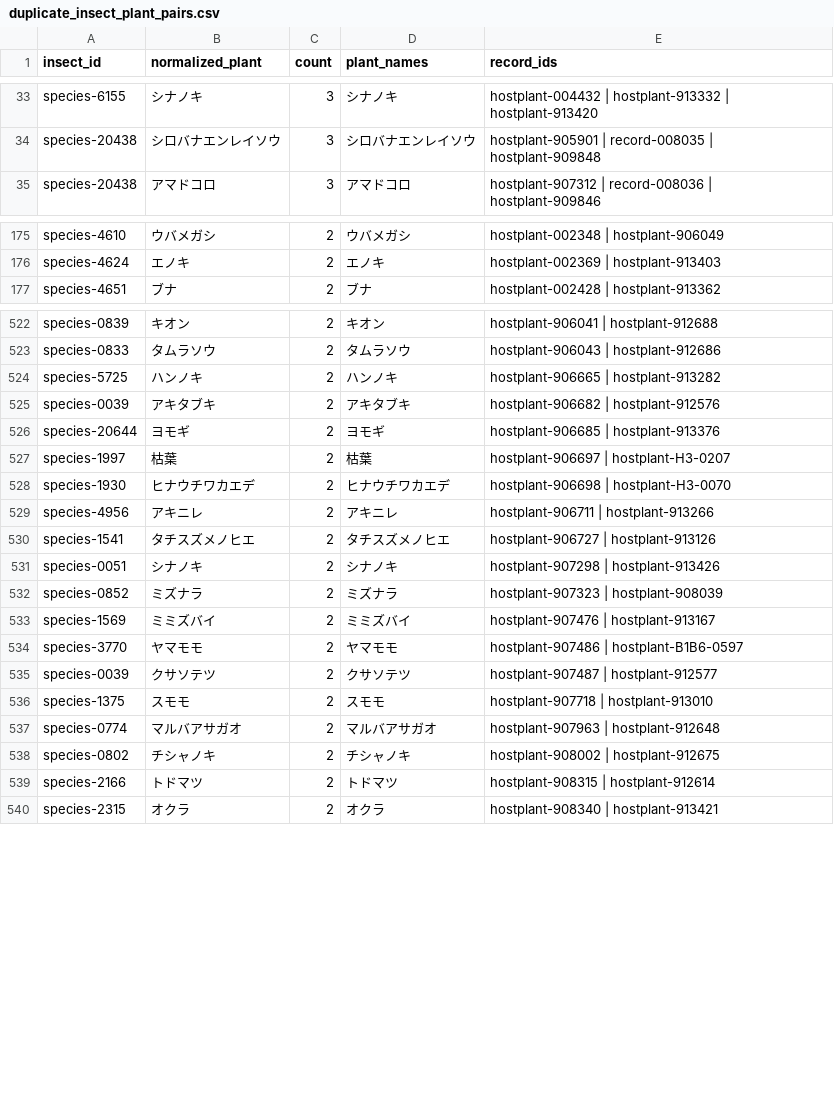
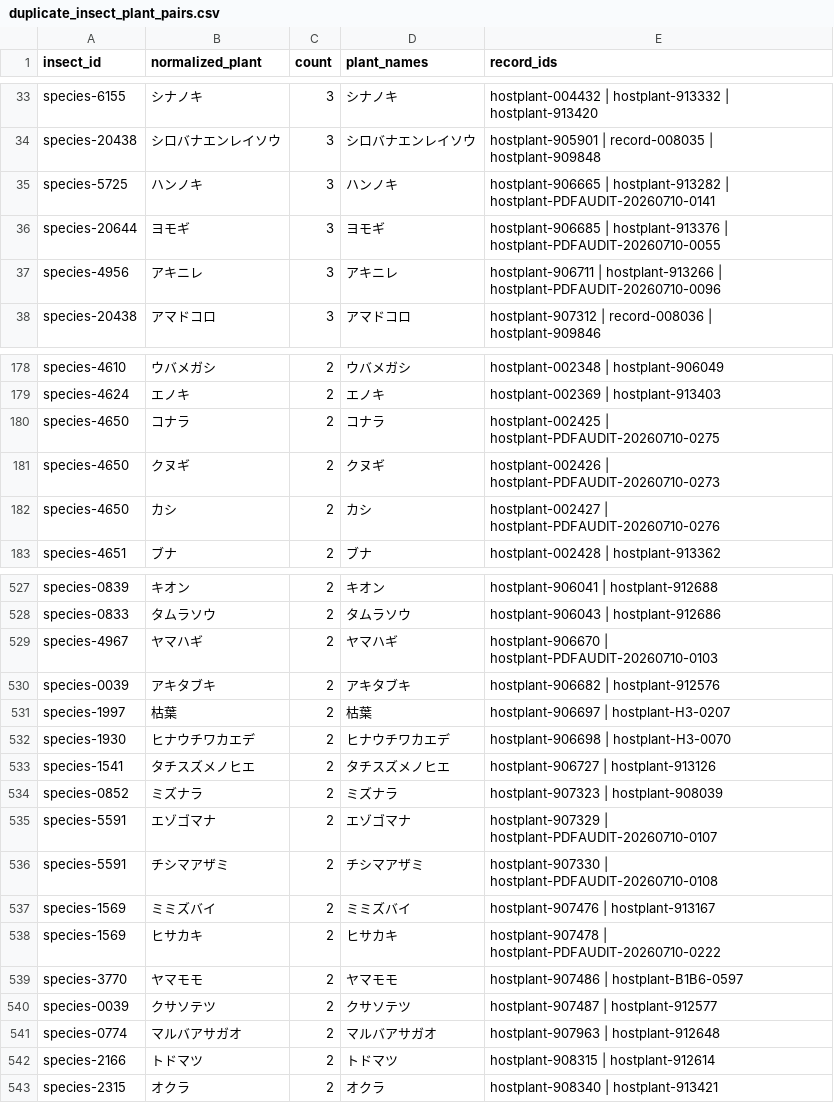
Before and after one commit to orau98/orau98.github.io, a CSV file: reports/csv-quality/duplicate_insect_plant_pairs.csv, drawn as a sheet; only a part is shown, gaps mark what is left out; the diff covers the shown part only.

```diff
--- a/reports/csv-quality/duplicate_insect_plant_pairs.csv
+++ b/reports/csv-quality/duplicate_insect_plant_pairs.csv
@@ -34,2 +34,5 @@ species-6155,シナノキ,3,シナノキ,hostplant-004432 | hostplant-913332 | h
 species-20438,シロバナエンレイソウ,3,シロバナエンレイソウ,hostplant-905901 | record-008035 | hostplant-909848
+species-5725,ハンノキ,3,ハンノキ,hostplant-906665 | hostplant-913282 | hostplant-PDFAUDIT-20260710-0141
+species-20644,ヨモギ,3,ヨモギ,hostplant-906685 | hostplant-913376 | hostplant-PDFAUDIT-20260710-0055
+species-4956,アキニレ,3,アキニレ,hostplant-906711 | hostplant-913266 | hostplant-PDFAUDIT-20260710-0096
 species-20438,アマドコロ,3,アマドコロ,hostplant-907312 | record-008036 | hostplant-909846
@@ -176,2 +179,5 @@ species-4610,ウバメガシ,2,ウバメガシ,hostplant-002348 | hostplant-9060
 species-4624,エノキ,2,エノキ,hostplant-002369 | hostplant-913403
+species-4650,コナラ,2,コナラ,hostplant-002425 | hostplant-PDFAUDIT-20260710-0275
+species-4650,クヌギ,2,クヌギ,hostplant-002426 | hostplant-PDFAUDIT-20260710-0273
+species-4650,カシ,2,カシ,hostplant-002427 | hostplant-PDFAUDIT-20260710-0276
 species-4651,ブナ,2,ブナ,hostplant-002428 | hostplant-913362
@@ -523,17 +528,15 @@ species-0839,キオン,2,キオン,hostplant-906041 | hostplant-912688
 species-0833,タムラソウ,2,タムラソウ,hostplant-906043 | hostplant-912686
-species-5725,ハンノキ,2,ハンノキ,hostplant-906665 | hostplant-913282
+species-4967,ヤマハギ,2,ヤマハギ,hostplant-906670 | hostplant-PDFAUDIT-20260710-0103
 species-0039,アキタブキ,2,アキタブキ,hostplant-906682 | hostplant-912576
-species-20644,ヨモギ,2,ヨモギ,hostplant-906685 | hostplant-913376
 species-1997,枯葉,2,枯葉,hostplant-906697 | hostplant-H3-0207
 species-1930,ヒナウチワカエデ,2,ヒナウチワカエデ,hostplant-906698 | hostplant-H3-0070
-species-4956,アキニレ,2,アキニレ,hostplant-906711 | hostplant-913266
 species-1541,タチスズメノヒエ,2,タチスズメノヒエ,hostplant-906727 | hostplant-913126
-species-0051,シナノキ,2,シナノキ,hostplant-907298 | hostplant-913426
 species-0852,ミズナラ,2,ミズナラ,hostplant-907323 | hostplant-908039
+species-5591,エゾゴマナ,2,エゾゴマナ,hostplant-907329 | hostplant-PDFAUDIT-20260710-0107
+species-5591,チシマアザミ,2,チシマアザミ,hostplant-907330 | hostplant-PDFAUDIT-20260710-0108
 species-1569,ミミズバイ,2,ミミズバイ,hostplant-907476 | hostplant-913167
+species-1569,ヒサカキ,2,ヒサカキ,hostplant-907478 | hostplant-PDFAUDIT-20260710-0222
 species-3770,ヤマモモ,2,ヤマモモ,hostplant-907486 | hostplant-B1B6-0597
 species-0039,クサソテツ,2,クサソテツ,hostplant-907487 | hostplant-912577
-species-1375,スモモ,2,スモモ,hostplant-907718 | hostplant-913010
 species-0774,マルバアサガオ,2,マルバアサガオ,hostplant-907963 | hostplant-912648
-species-0802,チシャノキ,2,チシャノキ,hostplant-908002 | hostplant-912675
 species-2166,トドマツ,2,トドマツ,hostplant-908315 | hostplant-912614
```
Also changed, not shown: 10 added rows and 5 removed rows elsewhere in this file, reports/csv-quality/invalid_plant_names.csv, reports/csv-quality/non_plant_keys.csv, 14 other files.
